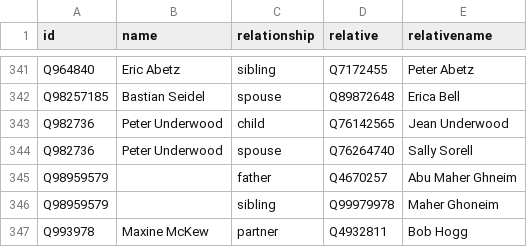
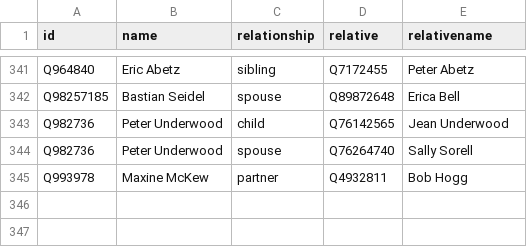
Before and after one commit to every-politician-scrapers/australia-cabinet, a CSV file: html/family.csv, drawn as a sheet; only a part is shown, gaps mark what is left out; the diff names each change by its address in the sheet, - before the commit and + after, or states it on an @@ line.

```diff
--- a/html/family.csv
+++ b/html/family.csv
-row 345: Q98959579 |  | father | Q4670257 | Abu Maher Ghneim
-row 346: Q98959579 |  | sibling | Q99979978 | Maher Ghoneim
```
Also changed, not shown: html/holders21.csv, 1 other file.
